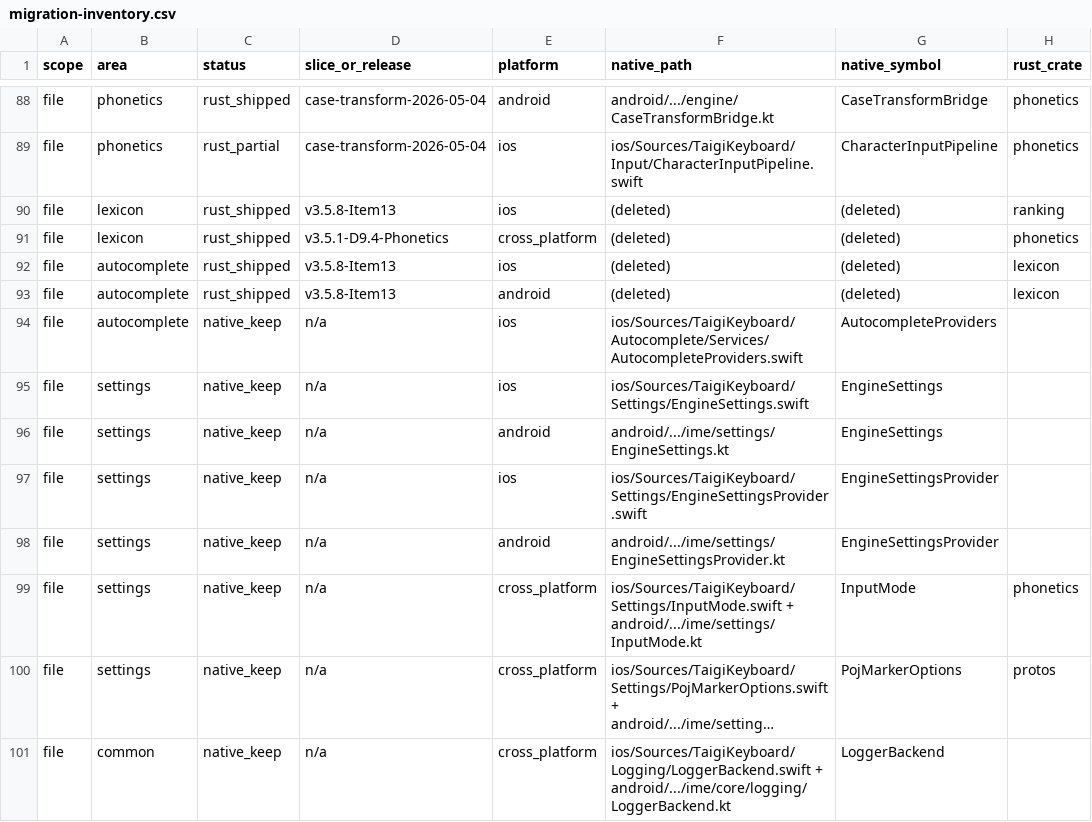
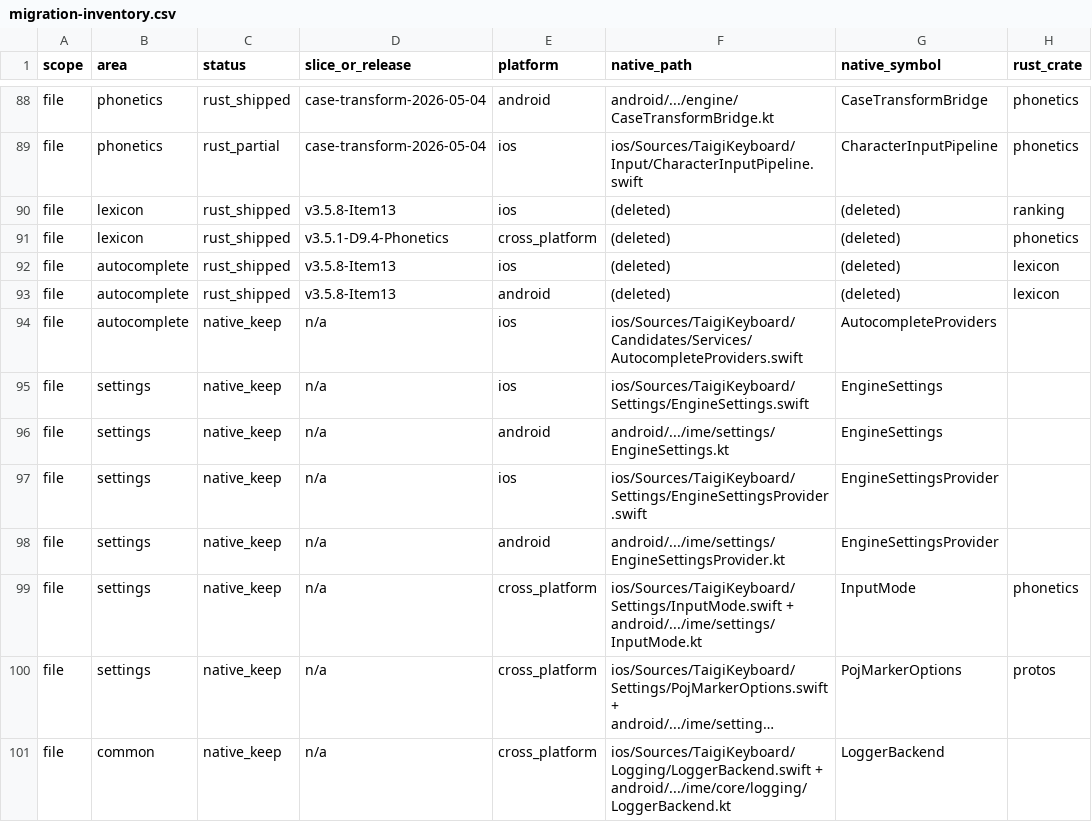
Before and after one commit to kisaragi-hiu/taigikeyboard, a CSV file: docs/engine/migration-inventory.csv, drawn as a sheet; only a part is shown, gaps mark what is left out; long unchanged cells end in …; the diff names each change by its address in the sheet, - before the commit and + after, or states it on an @@ line.

```diff
--- a/docs/engine/migration-inventory.csv
+++ b/docs/engine/migration-inventory.csv
-F94 (native_path): ios/Sources/TaigiKeyboard/Autocomplete/Services/AutocompleteProviders.swift
+F94 (native_path): ios/Sources/TaigiKeyboard/Candidates/Services/AutocompleteProviders.swift
```
Also changed, not shown: 42 other files.
